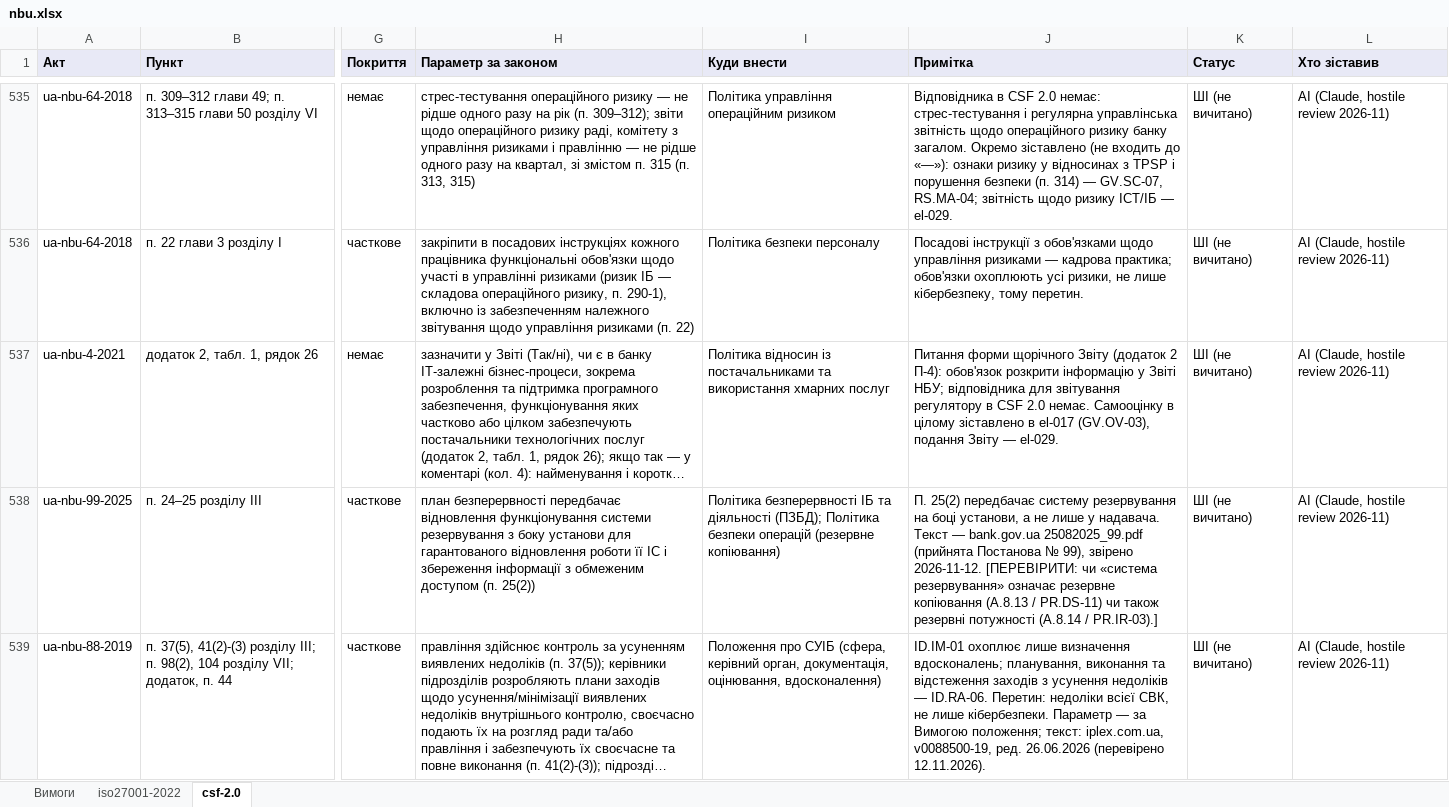
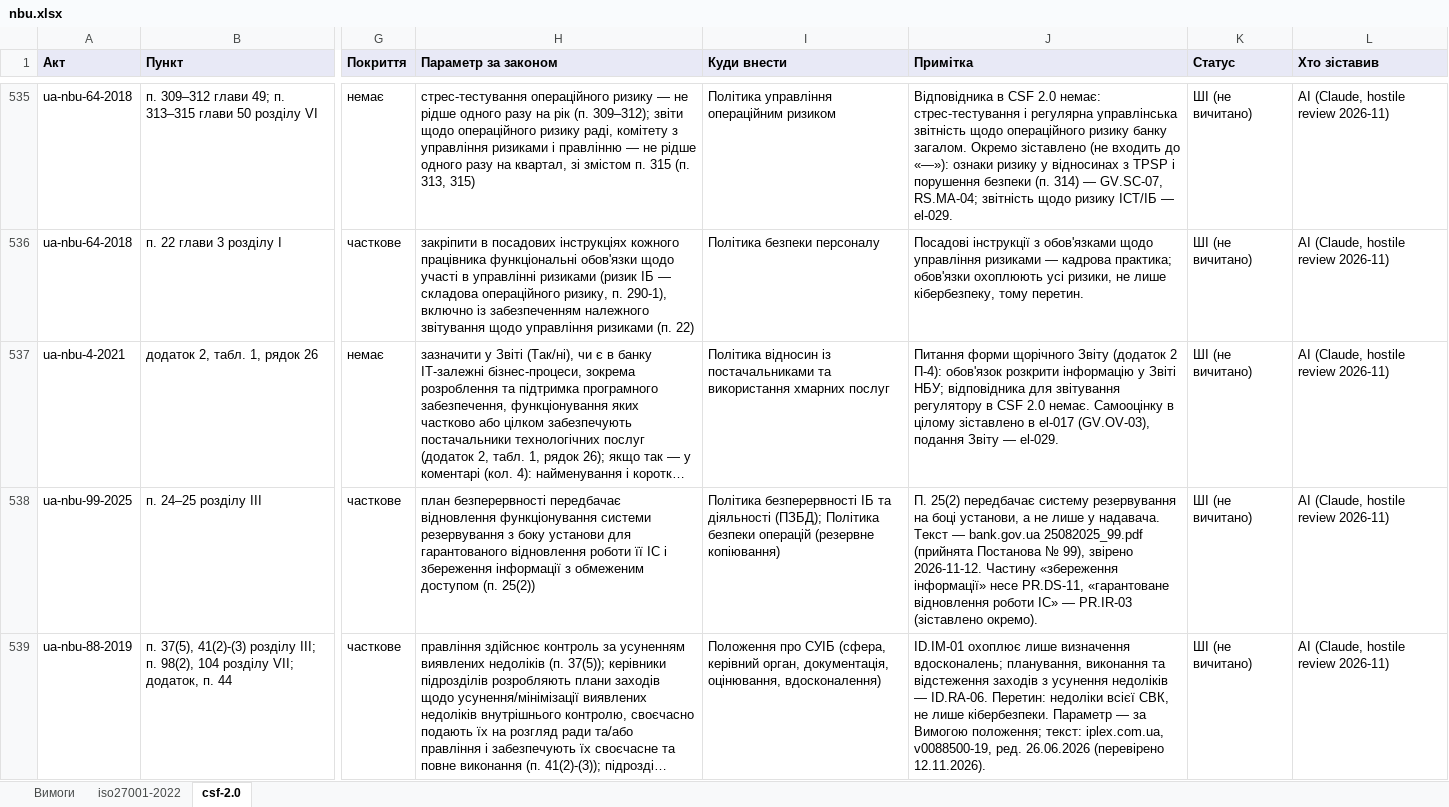
Before and after one commit to Ivan-Gokin/grc-foundation-ua, an Excel workbook: mappings/nbu.xlsx, sheet csf-2.0, drawn as a sheet; only a part is shown, gaps mark what is left out; long unchanged cells end in …; values as stored, in another font and other column widths than the file's, no borders; the diff covers the shown part only; the diff names each change by its address in the sheet, - before the commit and + after, or states it on an @@ line.

```diff
--- a/mappings/nbu.xlsx (sheet csf-2.0)
+++ b/mappings/nbu.xlsx (sheet csf-2.0)
-J538 (Примітка): …звірено 2026-11-12. [ПЕРЕВІРИТИ: чи «система резервування» означає резервне копіювання (A.8.13 / PR.DS-11) чи також резервні потужності (A.8.14 / PR.IR-03).]
+J538 (Примітка): …звірено 2026-11-12. Частину «збереження інформації» несе PR.DS-11, «гарантоване відновлення роботи ІС» — PR.IR-03 (зіставлено окремо).
```
Also changed, not shown: 2 added rows and 43 edited cells elsewhere in this sheet, sheet iso27001-2022, sheet Вимоги, mappings/cmu-373-736.xlsx, mappings/law-80-94-vr.xlsx, 1 other file.
